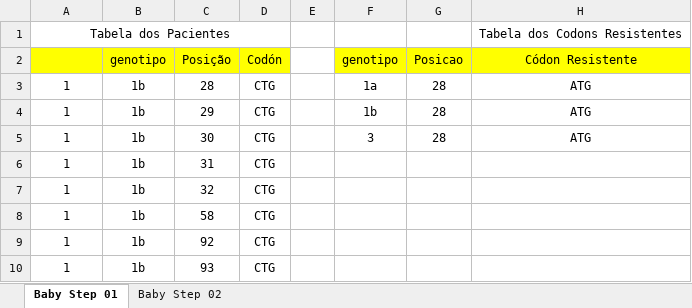
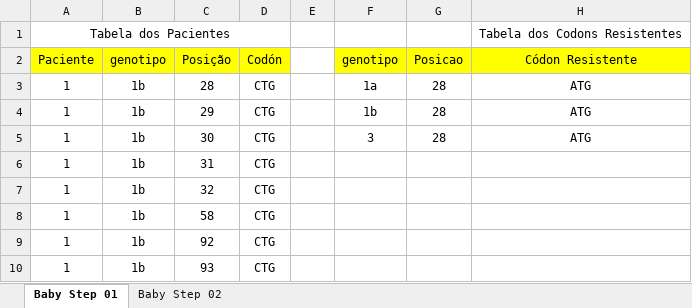
Before and after one commit to Douglas47/MasterDegreeHCV, an Excel workbook: Data/Modelo de Tabela.xlsx, sheet Baby Step 01, drawn as a sheet; only a part is shown; values as stored, in another font and other column widths than the file's, no borders; the diff names each change by its address in the sheet, - before the commit and + after, or states it on an @@ line.

```diff
--- a/Data/Modelo de Tabela.xlsx (sheet Baby Step 01)
+++ b/Data/Modelo de Tabela.xlsx (sheet Baby Step 01)
-A2: (empty)
+A2: Paciente
```
Also changed, not shown: 2 other files.
